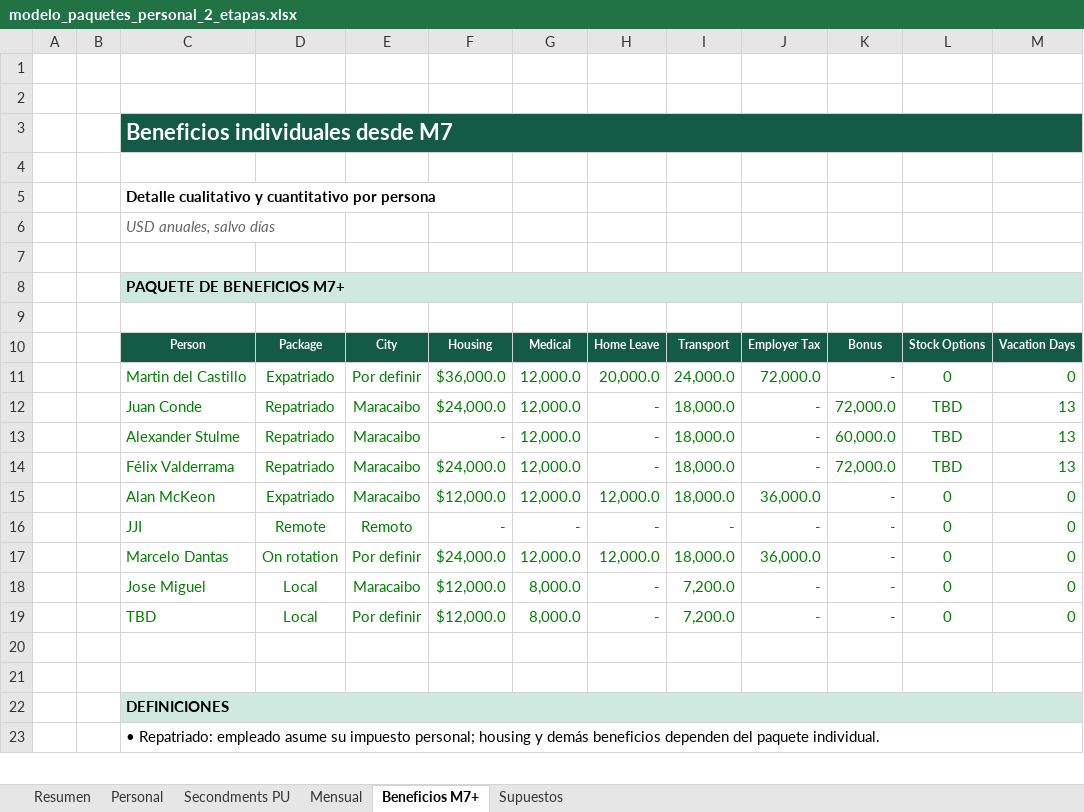
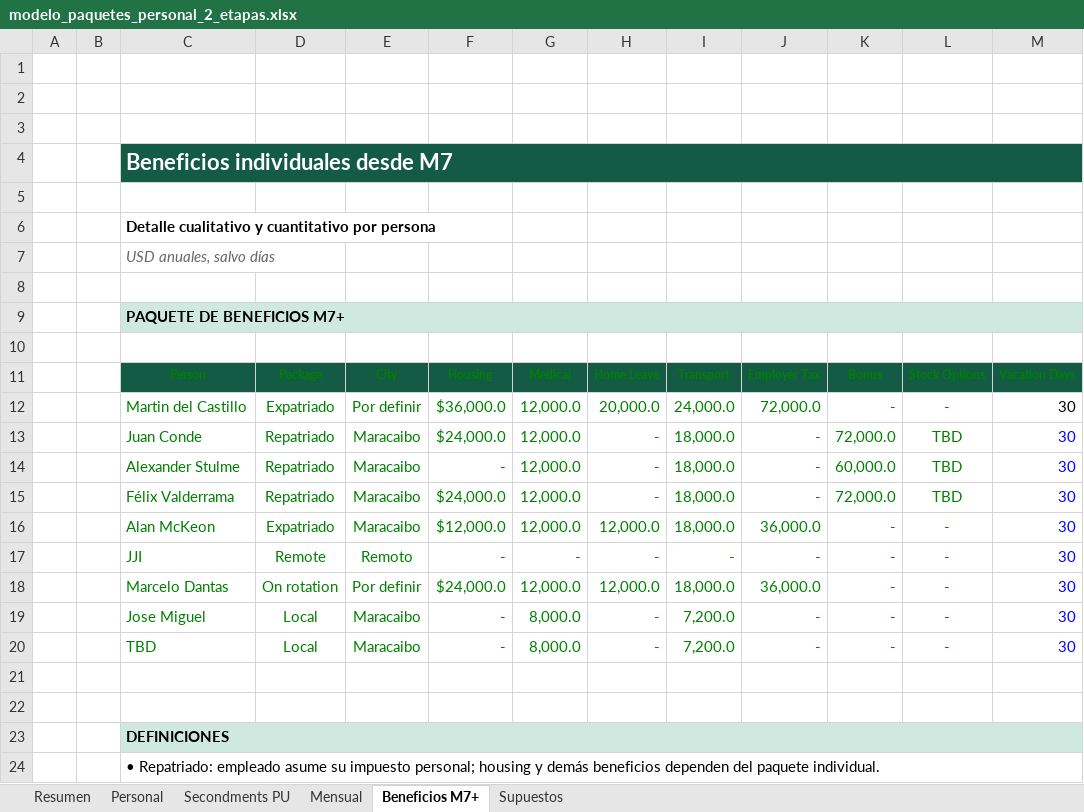
Before and after one commit to martineduardodelcastillo-source/Gtasck, an Excel workbook: projects/PetroUrdaneta-FDP9/compensation/modelo_paquetes_personal_2_etapas.xlsx, sheet Beneficios M7+, drawn as a sheet; only a part is shown; values as stored, in another font and other column widths than the file's, no borders; addresses are those after the commit; the diff names each change by its address in the sheet, - before the commit and + after, or states it on an @@ line.

```diff
--- a/projects/PetroUrdaneta-FDP9/compensation/modelo_paquetes_personal_2_etapas.xlsx (sheet Beneficios M7+)
+++ b/projects/PetroUrdaneta-FDP9/compensation/modelo_paquetes_personal_2_etapas.xlsx (sheet Beneficios M7+)
+row 3: (empty)
-C11:M11 text colour: #FFFFFF
+C11:M11 text colour: #008000
-L12: 0
+L12: -
-M12: 0
+M12: 30
-M12 text colour: #008000
+M12 text colour: black
-M13:M15: 13
+M13:M15: 30
-M13:M20 text colour: #008000
+M13:M20 text colour: #0000FF
-L16:L20: 0
+L16:L20: -
-M16:M20: 0
+M16:M20: 30
-F19:F20: $12,000.0
+F19:F20: -
-E20: Por definir
+E20: Maracaibo
```
Also changed, not shown: sheet Resumen, sheet Mensual, sheet Personal, sheet Secondments PU, sheet Supuestos, formulas that keep their value, charts or pictures, 6 other files.
